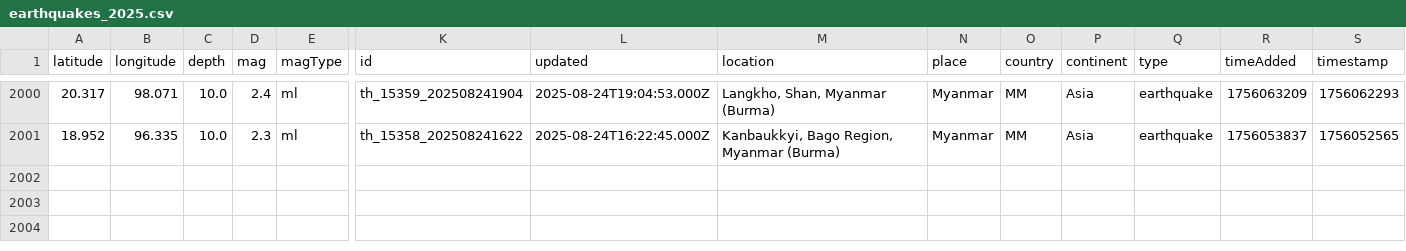
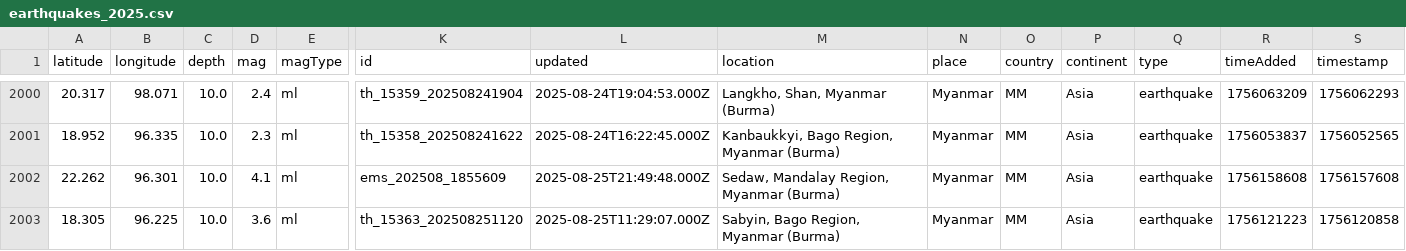
Before and after one commit to akzedevops/mmeqopendata, a CSV file: quake_exports/csv/yearly/earthquakes_2025.csv, drawn as a sheet; only a part is shown, gaps mark what is left out; rows hold the shown columns only; the diff names each change by its address in the sheet, - before the commit and + after, or states it on an @@ line.

```diff
--- a/quake_exports/csv/yearly/earthquakes_2025.csv
+++ b/quake_exports/csv/yearly/earthquakes_2025.csv
+row 2002: 22.262 | 96.301 | 10.0 | 4.1 | ml | ems_202508_1855609 | 2025-08-25T21:49:48.000Z | Sedaw, Mandalay Region, Myanmar (Burma) | Myanmar | MM | Asia | earthquake | 1756158608 | 1756157608
+row 2003: 18.305 | 96.225 | 10.0 | 3.6 | ml | th_15363_202508251120 | 2025-08-25T11:29:07.000Z | Sabyin, Bago Region, Myanmar (Burma) | Myanmar | MM | Asia | earthquake | 1756121223 | 1756120858
```
Also changed, not shown: quake_exports/csv/monthly/earthquakes_2025_08.csv, 5 other files.
